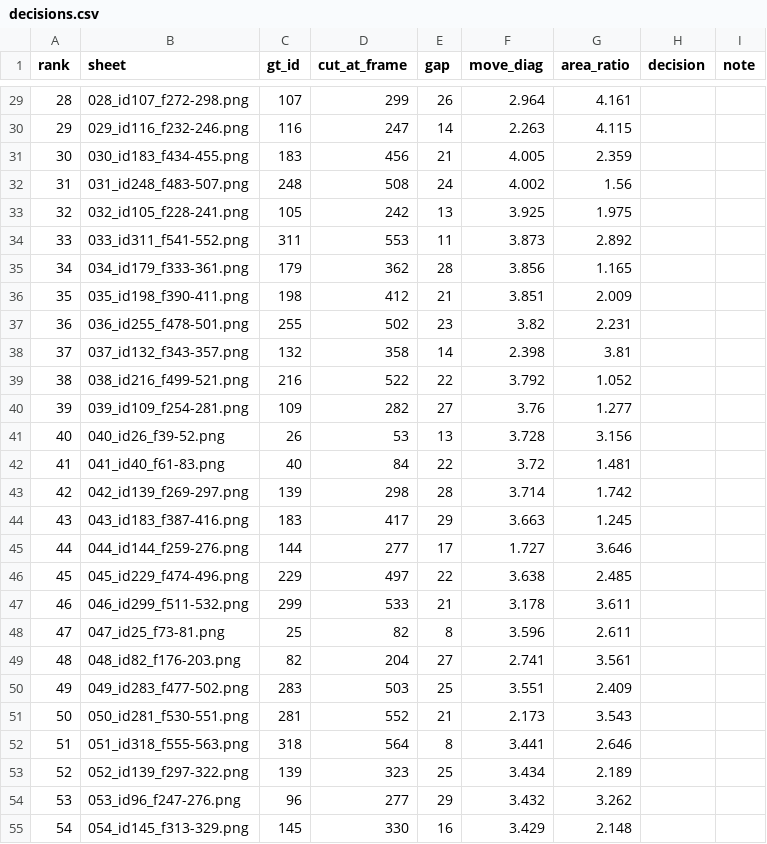
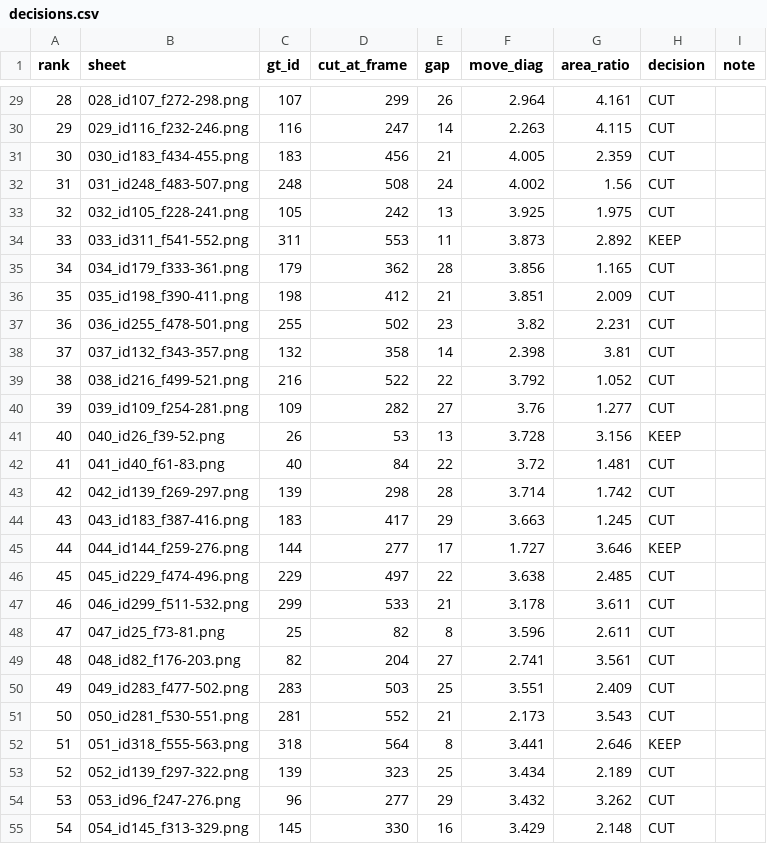
Before and after one commit to tronghia256-EdgeAI/CAAP, a CSV file: experiments/gt_qa/split_candidates/decisions.csv, drawn as a sheet; only a part is shown, gaps mark what is left out; the diff covers the shown part only.

Commit message:
Add dense and mixed GT review workflows and save review decisions

```diff
--- a/experiments/gt_qa/split_candidates/decisions.csv
+++ b/experiments/gt_qa/split_candidates/decisions.csv
@@ -29,27 +29,27 @@ rank,sheet,gt_id,cut_at_frame,gap,move_diag,area_ratio,decision,note
-28,028_id107_f272-298.png,107,299,26,2.964,4.161,,
-29,029_id116_f232-246.png,116,247,14,2.263,4.115,,
-30,030_id183_f434-455.png,183,456,21,4.005,2.359,,
-31,031_id248_f483-507.png,248,508,24,4.002,1.56,,
-32,032_id105_f228-241.png,105,242,13,3.925,1.975,,
-33,033_id311_f541-552.png,311,553,11,3.873,2.892,,
-34,034_id179_f333-361.png,179,362,28,3.856,1.165,,
-35,035_id198_f390-411.png,198,412,21,3.851,2.009,,
-36,036_id255_f478-501.png,255,502,23,3.82,2.231,,
-37,037_id132_f343-357.png,132,358,14,2.398,3.81,,
-38,038_id216_f499-521.png,216,522,22,3.792,1.052,,
-39,039_id109_f254-281.png,109,282,27,3.76,1.277,,
-40,040_id26_f39-52.png,26,53,13,3.728,3.156,,
-41,041_id40_f61-83.png,40,84,22,3.72,1.481,,
-42,042_id139_f269-297.png,139,298,28,3.714,1.742,,
-43,043_id183_f387-416.png,183,417,29,3.663,1.245,,
-44,044_id144_f259-276.png,144,277,17,1.727,3.646,,
-45,045_id229_f474-496.png,229,497,22,3.638,2.485,,
-46,046_id299_f511-532.png,299,533,21,3.178,3.611,,
-47,047_id25_f73-81.png,25,82,8,3.596,2.611,,
-48,048_id82_f176-203.png,82,204,27,2.741,3.561,,
-49,049_id283_f477-502.png,283,503,25,3.551,2.409,,
-50,050_id281_f530-551.png,281,552,21,2.173,3.543,,
-51,051_id318_f555-563.png,318,564,8,3.441,2.646,,
-52,052_id139_f297-322.png,139,323,25,3.434,2.189,,
-53,053_id96_f247-276.png,96,277,29,3.432,3.262,,
-54,054_id145_f313-329.png,145,330,16,3.429,2.148,,
+28,028_id107_f272-298.png,107,299,26,2.964,4.161,CUT,
+29,029_id116_f232-246.png,116,247,14,2.263,4.115,CUT,
+30,030_id183_f434-455.png,183,456,21,4.005,2.359,CUT,
+31,031_id248_f483-507.png,248,508,24,4.002,1.56,CUT,
+32,032_id105_f228-241.png,105,242,13,3.925,1.975,CUT,
+33,033_id311_f541-552.png,311,553,11,3.873,2.892,KEEP,
+34,034_id179_f333-361.png,179,362,28,3.856,1.165,CUT,
+35,035_id198_f390-411.png,198,412,21,3.851,2.009,CUT,
+36,036_id255_f478-501.png,255,502,23,3.82,2.231,CUT,
+37,037_id132_f343-357.png,132,358,14,2.398,3.81,CUT,
+38,038_id216_f499-521.png,216,522,22,3.792,1.052,CUT,
+39,039_id109_f254-281.png,109,282,27,3.76,1.277,CUT,
+40,040_id26_f39-52.png,26,53,13,3.728,3.156,KEEP,
+41,041_id40_f61-83.png,40,84,22,3.72,1.481,CUT,
+42,042_id139_f269-297.png,139,298,28,3.714,1.742,CUT,
+43,043_id183_f387-416.png,183,417,29,3.663,1.245,CUT,
+44,044_id144_f259-276.png,144,277,17,1.727,3.646,KEEP,
+45,045_id229_f474-496.png,229,497,22,3.638,2.485,CUT,
+46,046_id299_f511-532.png,299,533,21,3.178,3.611,CUT,
+47,047_id25_f73-81.png,25,82,8,3.596,2.611,CUT,
+48,048_id82_f176-203.png,82,204,27,2.741,3.561,CUT,
+49,049_id283_f477-502.png,283,503,25,3.551,2.409,CUT,
+50,050_id281_f530-551.png,281,552,21,2.173,3.543,CUT,
+51,051_id318_f555-563.png,318,564,8,3.441,2.646,KEEP,
+52,052_id139_f297-322.png,139,323,25,3.434,2.189,CUT,
+53,053_id96_f247-276.png,96,277,29,3.432,3.262,CUT,
+54,054_id145_f313-329.png,145,330,16,3.429,2.148,CUT,
```
Also changed, not shown: 78 edited cells elsewhere in this file, 20 other files.
